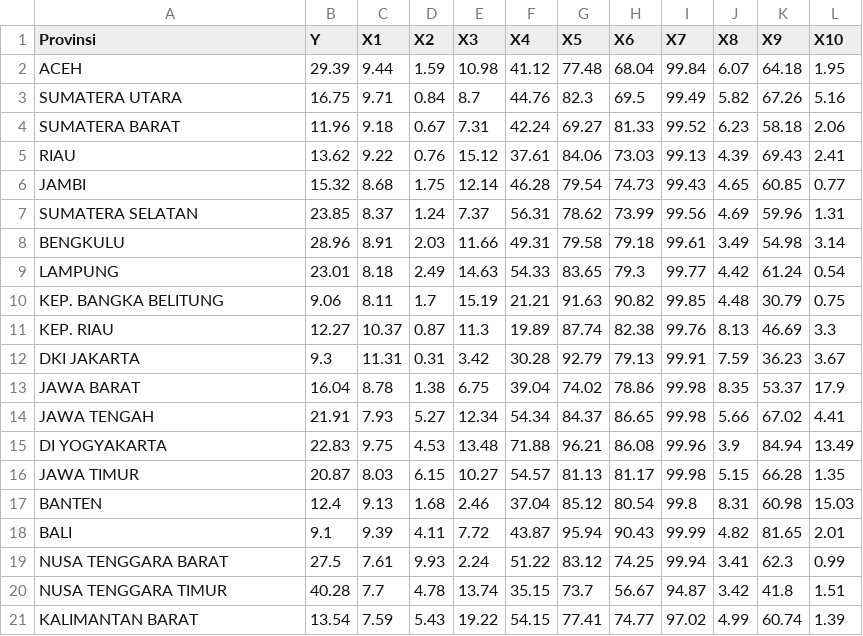
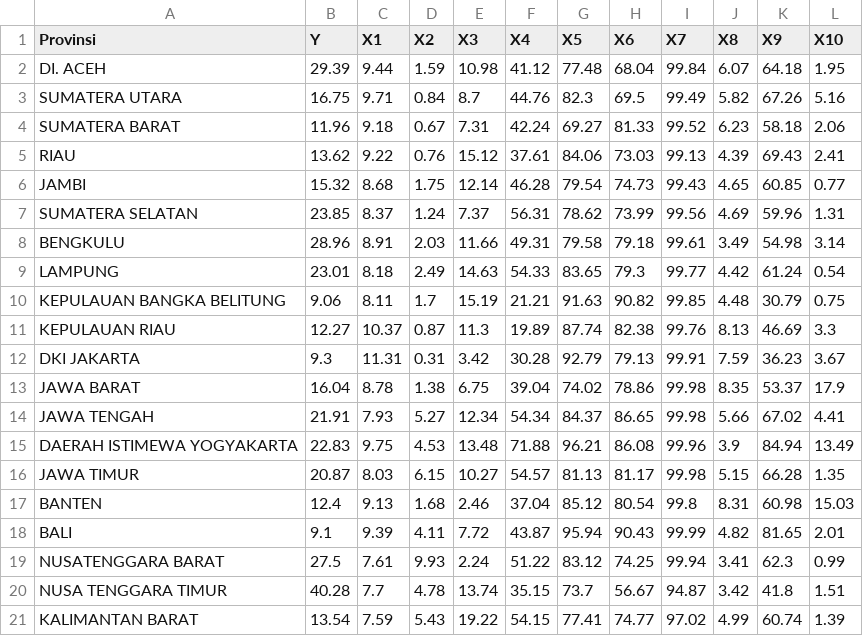
Before and after one commit to failoverid/PDS, a CSV file: PDS Data.csv, drawn as a sheet; only a part is shown.

Commit message:
Update PDS Data.csv

```diff
--- a/PDS Data.csv
+++ b/PDS Data.csv
@@ -1,3 +1,3 @@
 Provinsi,Y,X1,X2,X3,X4,X5,X6,X7,X8,X9,X10
-ACEH,29.39,9.44,1.59,10.98,41.12,77.48,68.04,99.84,6.07,64.18,1.95
+DI. ACEH,29.39,9.44,1.59,10.98,41.12,77.48,68.04,99.84,6.07,64.18,1.95
 SUMATERA UTARA,16.75,9.71,0.84,8.7,44.76,82.3,69.5,99.49,5.82,67.26,5.16
@@ -9,4 +9,4 @@ BENGKULU,28.96,8.91,2.03,11.66,49.31,79.58,79.18,99.61,3.49,54.98,3.14
 LAMPUNG,23.01,8.18,2.49,14.63,54.33,83.65,79.3,99.77,4.42,61.24,0.54
-KEP. BANGKA BELITUNG,9.06,8.11,1.7,15.19,21.21,91.63,90.82,99.85,4.48,30.79,0.75
-KEP. RIAU,12.27,10.37,0.87,11.3,19.89,87.74,82.38,99.76,8.13,46.69,3.3
+KEPULAUAN BANGKA BELITUNG,9.06,8.11,1.7,15.19,21.21,91.63,90.82,99.85,4.48,30.79,0.75
+KEPULAUAN RIAU,12.27,10.37,0.87,11.3,19.89,87.74,82.38,99.76,8.13,46.69,3.3
 DKI JAKARTA,9.3,11.31,0.31,3.42,30.28,92.79,79.13,99.91,7.59,36.23,3.67
@@ -14,3 +14,3 @@ JAWA BARAT,16.04,8.78,1.38,6.75,39.04,74.02,78.86,99.98,8.35,53.37,17.9
 JAWA TENGAH,21.91,7.93,5.27,12.34,54.34,84.37,86.65,99.98,5.66,67.02,4.41
-DI YOGYAKARTA,22.83,9.75,4.53,13.48,71.88,96.21,86.08,99.96,3.9,84.94,13.49
+DAERAH ISTIMEWA YOGYAKARTA,22.83,9.75,4.53,13.48,71.88,96.21,86.08,99.96,3.9,84.94,13.49
 JAWA TIMUR,20.87,8.03,6.15,10.27,54.57,81.13,81.17,99.98,5.15,66.28,1.35
@@ -18,3 +18,3 @@ BANTEN,12.4,9.13,1.68,2.46,37.04,85.12,80.54,99.8,8.31,60.98,15.03
 BALI,9.1,9.39,4.11,7.72,43.87,95.94,90.43,99.99,4.82,81.65,2.01
-NUSA TENGGARA BARAT,27.5,7.61,9.93,2.24,51.22,83.12,74.25,99.94,3.41,62.3,0.99
+NUSATENGGARA BARAT,27.5,7.61,9.93,2.24,51.22,83.12,74.25,99.94,3.41,62.3,0.99
 NUSA TENGGARA TIMUR,40.28,7.7,4.78,13.74,35.15,73.7,56.67,94.87,3.42,41.8,1.51
```
